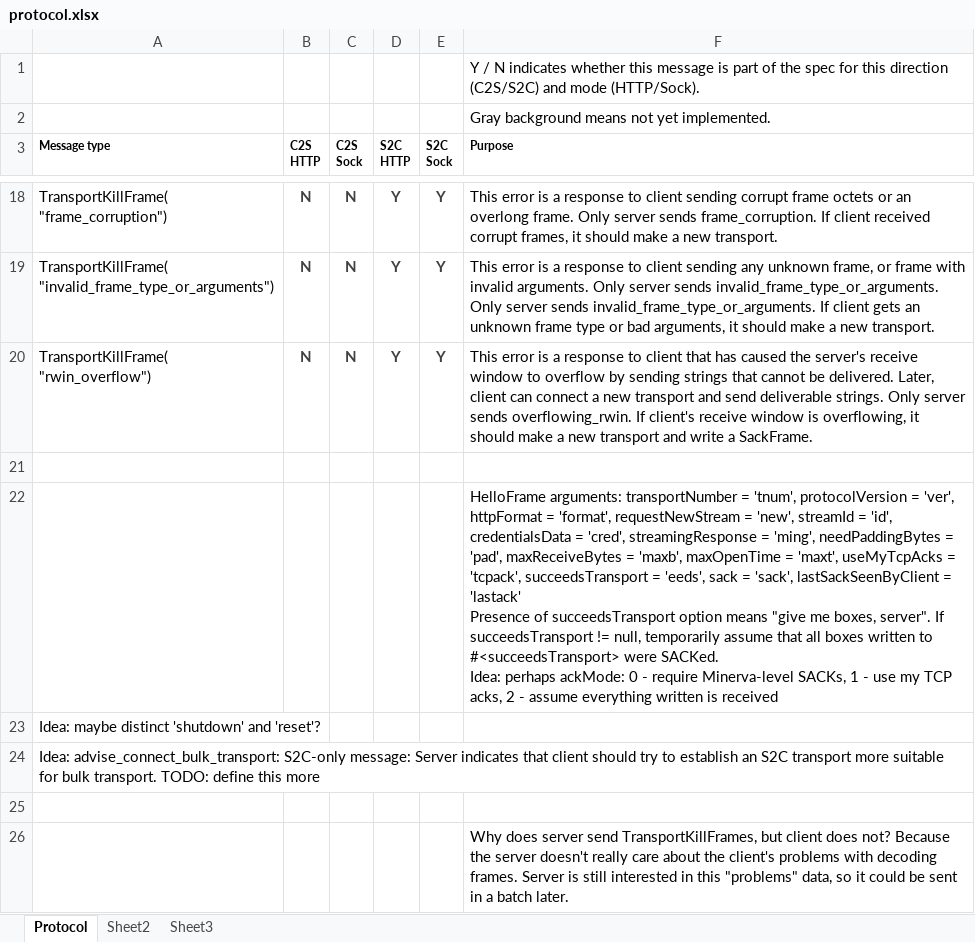
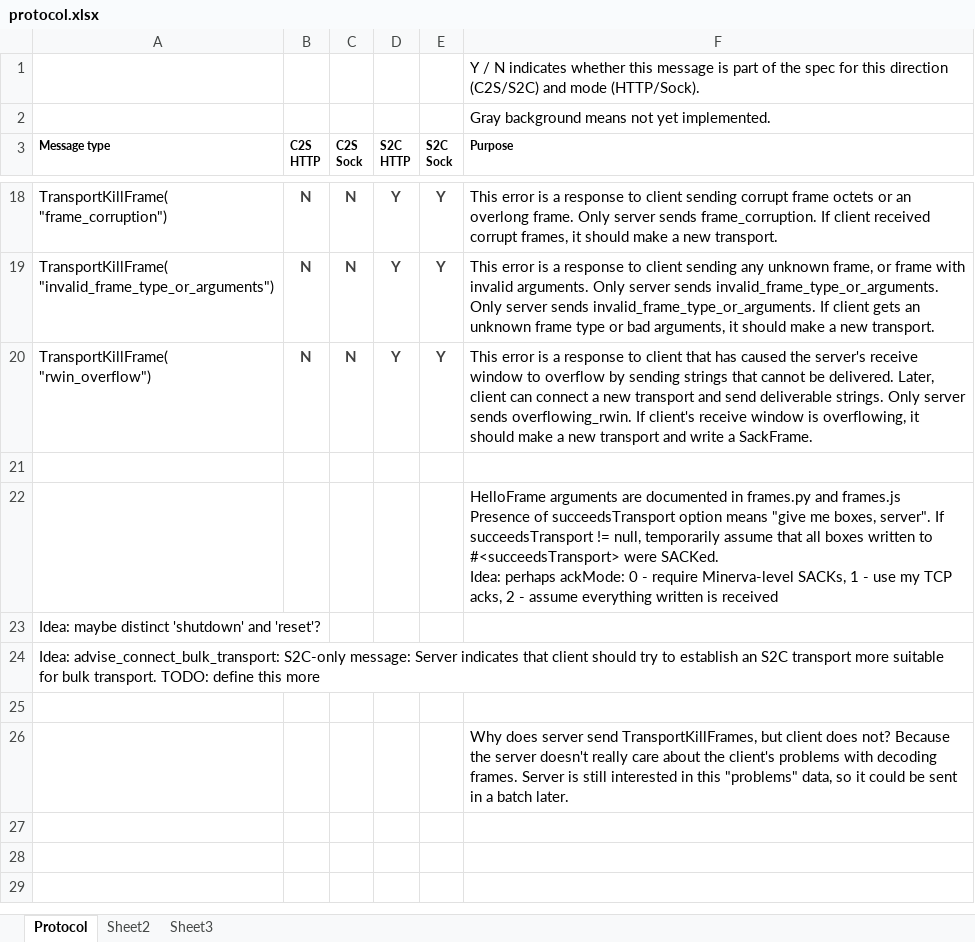
Before and after one commit to ludiosarchive/Minerva, an Excel workbook: docs/protocol.xlsx, sheet Protocol, drawn as a sheet; only a part is shown, gaps mark what is left out; values as stored, in another font and other column widths than the file's, no borders; conditional formats not drawn; ↵ is a line break in a cell; the diff names each change by its address in the sheet, - before the commit and + after, or states it on an @@ line.

Commit message:
docs/protocol.xlsx: remove some out-of-data information

```diff
--- a/docs/protocol.xlsx (sheet Protocol)
+++ b/docs/protocol.xlsx (sheet Protocol)
-F22 (Purpose): HelloFrame arguments: transportNumber = 'tnum', protocolVersion = 'ver', httpFormat = 'format', requestNewStream = 'new', streamId = 'id', credentialsData = 'cred', streamingResponse = 'ming', needPaddingBytes = 'pad', maxReceiveBytes = 'maxb', maxOpenTime = 'maxt', useMyTcpAcks = 'tcpack', succeedsTransport = 'eeds', sack = 'sack', lastSackSeenByClient = 'lastack' ↵ Presence of…
+F22 (Purpose): HelloFrame arguments are documented in frames.py and frames.js ↵ Presence of…
```
